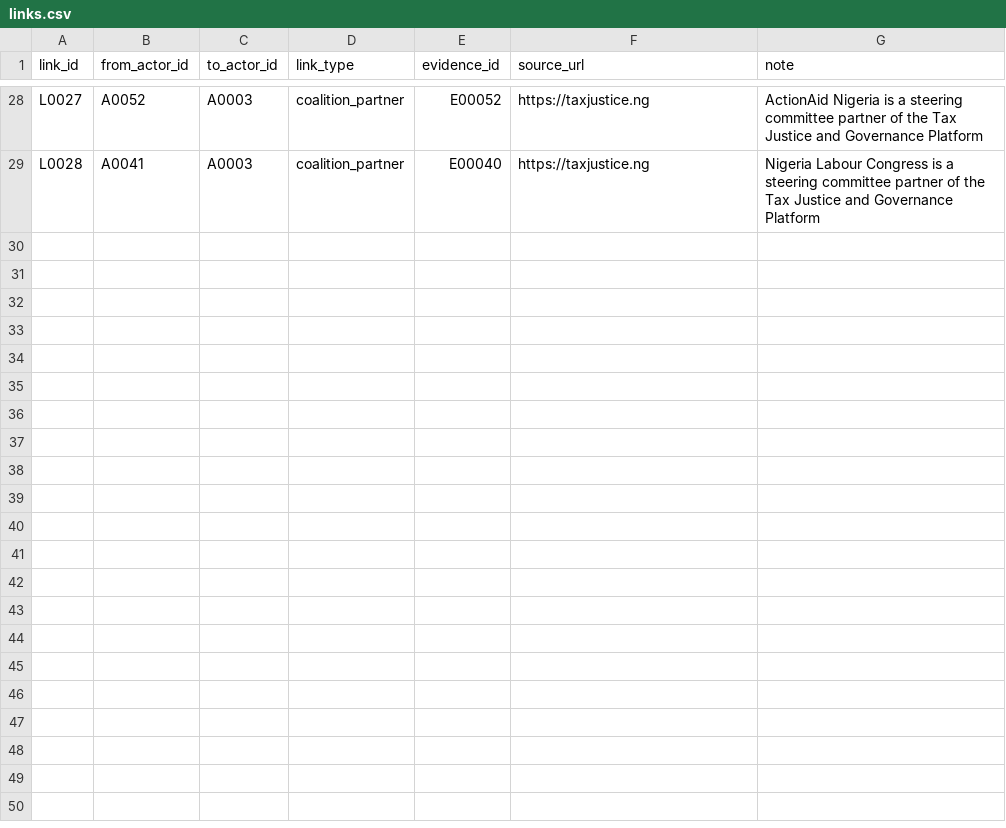
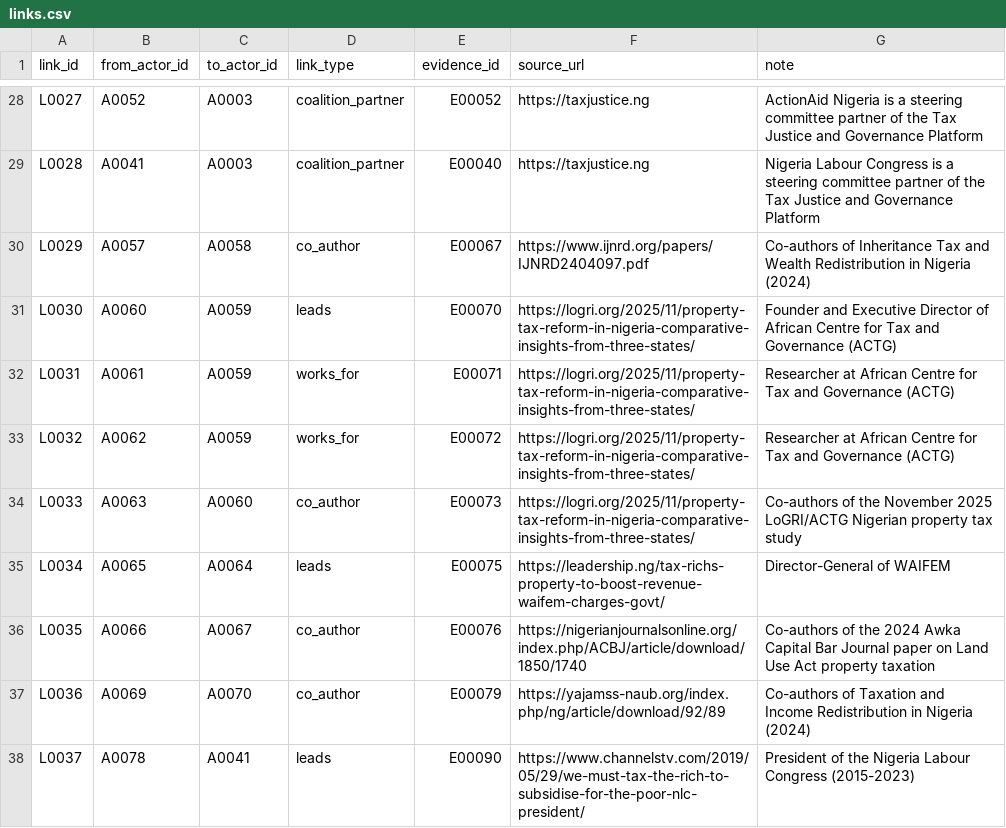
Before and after one commit to Egalitaristen/wealth-tax-database, a CSV file: data/ng/links.csv, drawn as a sheet; only a part is shown, gaps mark what is left out; the diff covers the shown part only.

Commit message:
Expand Nigeria dataset with R002 wide sweep (95 supporters, 108 evidence rows)

```diff
--- a/data/ng/links.csv
+++ b/data/ng/links.csv
@@ -29 +29,10 @@ L0027,A0052,A0003,coalition_partner,E00052,https://taxjustice.ng,ActionAid Niger
 L0028,A0041,A0003,coalition_partner,E00040,https://taxjustice.ng,Nigeria Labour Congress is a steering committee partner of the Tax Justice and Governance Platform
+L0029,A0057,A0058,co_author,E00067,https://www.ijnrd.org/papers/IJNRD2404097.pdf,Co-authors of Inheritance Tax and Wealth Redistribution in Nigeria (2024)
+L0030,A0060,A0059,leads,E00070,https://logri.org/2025/11/property-tax-reform-in-nigeria-comparative-insights-from-three-states/,Founder and Executive Director of African Centre for Tax and Governance (ACTG)
+L0031,A0061,A0059,works_for,E00071,https://logri.org/2025/11/property-tax-reform-in-nigeria-comparative-insights-from-three-states/,Researcher at African Centre for Tax and Governance (ACTG)
+L0032,A0062,A0059,works_for,E00072,https://logri.org/2025/11/property-tax-reform-in-nigeria-comparative-insights-from-three-states/,Researcher at African Centre for Tax and Governance (ACTG)
+L0033,A0063,A0060,co_author,E00073,https://logri.org/2025/11/property-tax-reform-in-nigeria-comparative-insights-from-three-states/,Co-authors of the November 2025 LoGRI/ACTG Nigerian property tax study
+L0034,A0065,A0064,leads,E00075,https://leadership.ng/tax-richs-property-to-boost-revenue-waifem-charges-govt/,Director-General of WAIFEM
+L0035,A0066,A0067,co_author,E00076,https://nigerianjournalsonline.org/index.php/ACBJ/article/download/1850/1740,Co-authors of the 2024 Awka Capital Bar Journal paper on Land Use Act property taxation
+L0036,A0069,A0070,co_author,E00079,https://yajamss-naub.org/index.php/ng/article/download/92/89,Co-authors of Taxation and Income Redistribution in Nigeria (2024)
+L0037,A0078,A0041,leads,E00090,https://www.channelstv.com/2019/05/29/we-must-tax-the-rich-to-subsidise-for-the-poor-nlc-president/,President of the Nigeria Labour Congress (2015-2023)
```
Also changed, not shown: 9 added rows elsewhere in this file, data/ng/exclusions.csv, data/ng/geo_units.csv, 7 other files.
